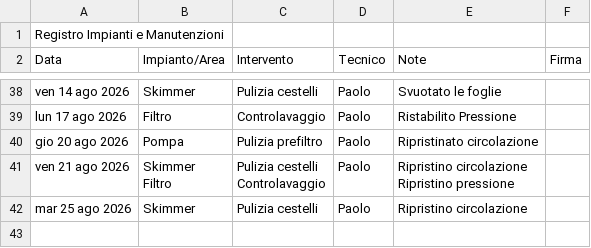
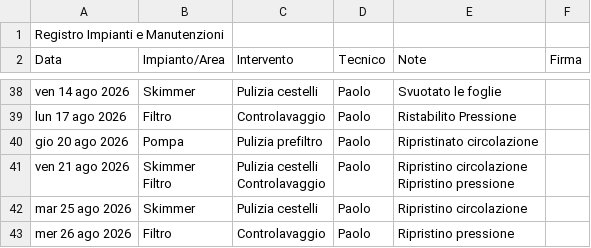
Before and after one commit to paolodelbalio/registrileanfore, a CSV file: REGISTRO MANUTENZIONE INTERVENTI .csv, drawn as a sheet; only a part is shown, gaps mark what is left out; the diff names each change by its address in the sheet, - before the commit and + after, or states it on an @@ line.

Commit message:
Aggiornamento automatico: REGISTRO MANUTENZIONE INTERVENTI .csv

```diff
--- a/REGISTRO MANUTENZIONE INTERVENTI .csv
+++ b/REGISTRO MANUTENZIONE INTERVENTI .csv
+row 43: mer 26 ago 2026 | Filtro | Controlavaggio | Paolo | Ripristino pressione
```
